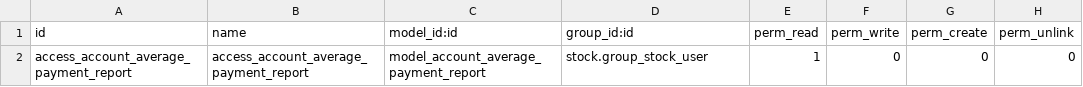
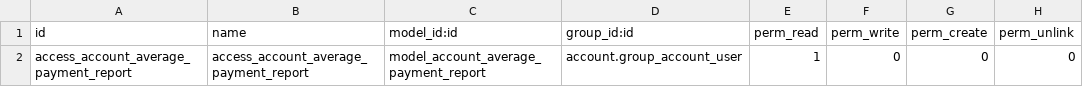
Before and after one commit to dhongu/deltatech, a CSV file: deltatech_average_payment_period/security/ir.model.access.csv, drawn as a sheet.

Commit message:
[FIX] Corectează testele și permisiunile în modulul deltatech_average_payment_period
Adaugă verificări suplimentare pentru datele din raportul perioadei medii de plată, asigurând corectitudinea acestora. Actualizează permisiunile pentru raportul SQL, alocând grupului corect (`account.group_account_user`) accesul necesar. Aceste modificări îmbunătățesc fiabilitatea testelor și securitatea datelor din modul.

```diff
--- a/deltatech_average_payment_period/security/ir.model.access.csv
+++ b/deltatech_average_payment_period/security/ir.model.access.csv
@@ -1,2 +1,2 @@
 id,name,model_id:id,group_id:id,perm_read,perm_write,perm_create,perm_unlink
-access_account_average_payment_report,access_account_average_payment_report,model_account_average_payment_report,stock.group_stock_user,1,0,0,0
+access_account_average_payment_report,access_account_average_payment_report,model_account_average_payment_report,account.group_account_user,1,0,0,0
```
Also changed, not shown: 1 other file.
